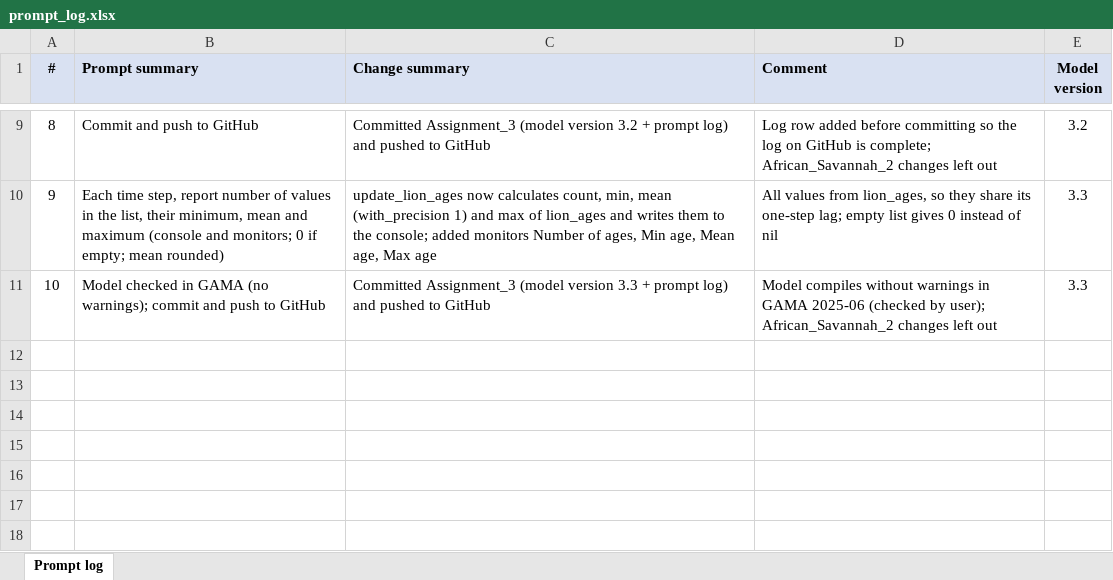
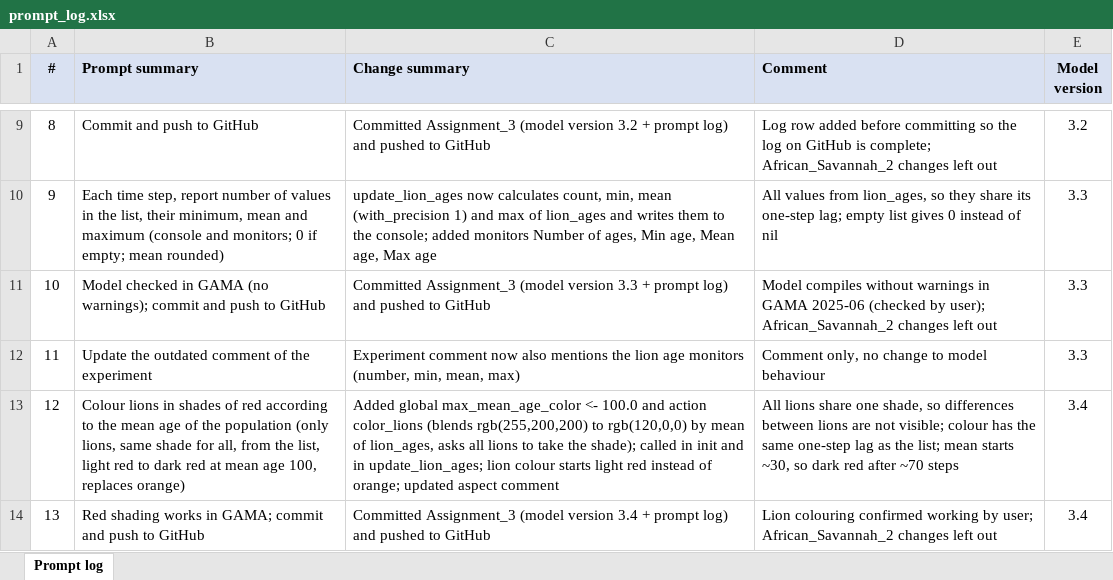
Before and after one commit to TheresaWein/SpatialSimulation, an Excel workbook: Assignment_3/prompt_log.xlsx, sheet Prompt log, drawn as a sheet; only a part is shown, gaps mark what is left out; values as stored, in another font and other column widths than the file's, no borders; the diff names each change by its address in the sheet, - before the commit and + after, or states it on an @@ line.

```diff
--- a/Assignment_3/prompt_log.xlsx (sheet Prompt log)
+++ b/Assignment_3/prompt_log.xlsx (sheet Prompt log)
+row 12: 11 | Update the outdated comment of the experiment | Experiment comment now also mentions the lion age monitors (number, min, mean, max) | Comment only, no change to model behaviour | 3.3
+row 13: 12 | Colour lions in shades of red according to the mean age of the population (only lions, same shade for all, from the list, light red to dark red at mean age 100, replaces orange) | Added global max_mean_age_color <- 100.0 and action color_lions (blends rgb(255,200,200) to rgb(120,0,0) by mean of lion_ages, asks all lions to take the shade); called in init and in update_lion_ages; lion colour starts light red instead of orange; updated aspect comment | All lions share one shade, so differences between lions are not visible; colour has the same one-step lag as the list; mean starts ~30, so dark red after ~70 steps | 3.4
+row 14: 13 | Red shading works in GAMA; commit and push to GitHub | Committed Assignment_3 (model version 3.4 + prompt log) and pushed to GitHub | Lion colouring confirmed working by user; African_Savannah_2 changes left out | 3.4
```
Also changed, not shown: 1 other file.
